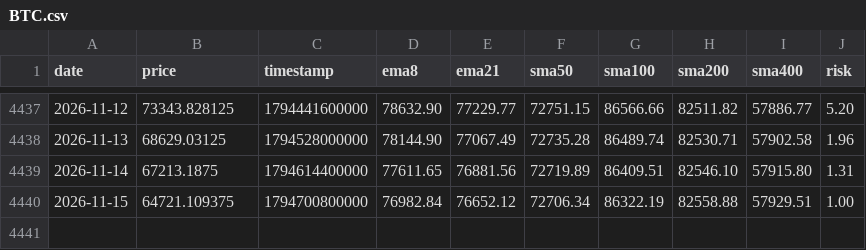
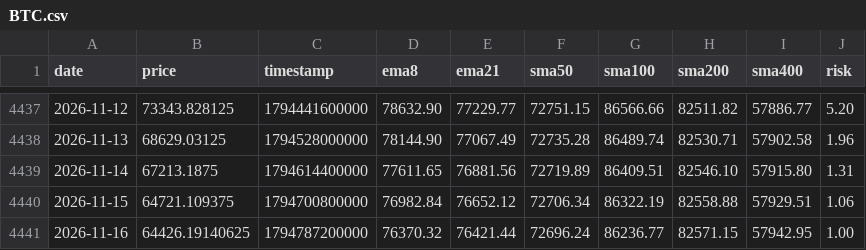
Before and after one commit to APFinance247/APFinancePage, a CSV file: public/stock-data/BTC.csv, drawn as a sheet; only a part is shown, gaps mark what is left out.

```diff
--- a/public/stock-data/BTC.csv
+++ b/public/stock-data/BTC.csv
@@ -4439,2 +4439,3 @@ date,price,timestamp,ema8,ema21,sma50,sma100,sma200,sma400,risk
 2026-11-14,67213.1875,1794614400000,77611.65,76881.56,72719.89,86409.51,82546.10,57915.80,1.31
-2026-11-15,64721.109375,1794700800000,76982.84,76652.12,72706.34,86322.19,82558.88,57929.51,1.00
+2026-11-15,64721.109375,1794700800000,76982.84,76652.12,72706.34,86322.19,82558.88,57929.51,1.06
+2026-11-16,64426.19140625,1794787200000,76370.32,76421.44,72696.24,86236.77,82571.15,57942.95,1.00
```
Also changed, not shown: public/stock-data/ETH.csv.
